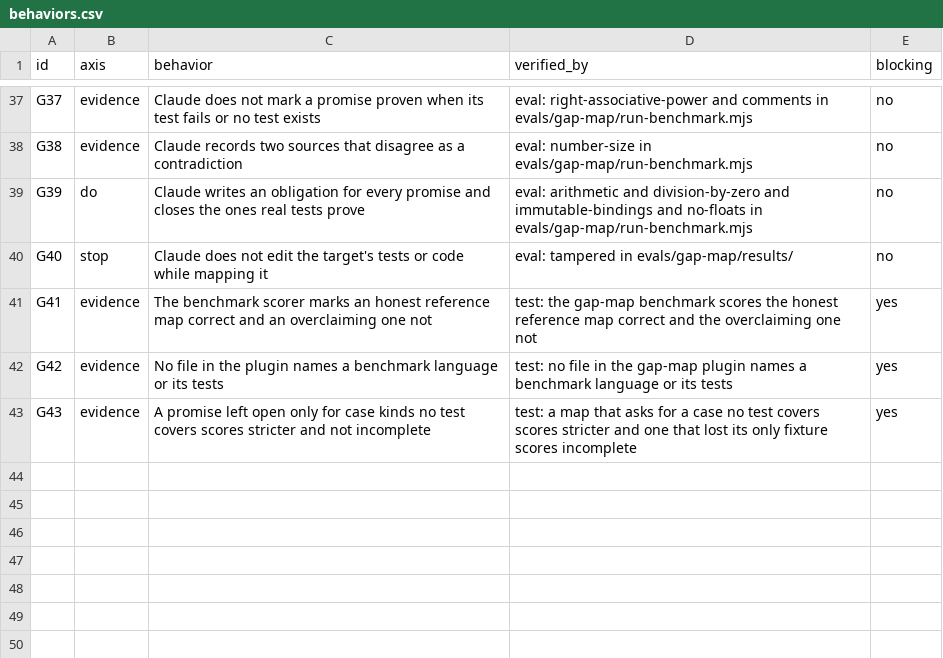
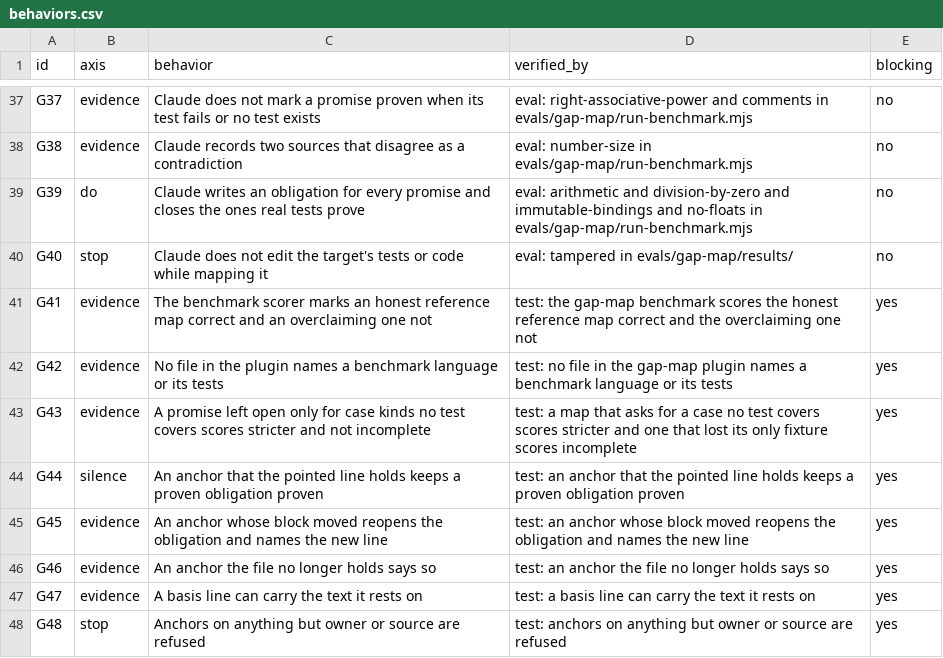
Before and after one commit to lee-eojin/lim, a CSV file: evals/gap-map/behaviors.csv, drawn as a sheet; only a part is shown, gaps mark what is left out.

Commit message:
feat: check that a gap-map pointer's lines still hold the text they were written for (#241)

```diff
--- a/evals/gap-map/behaviors.csv
+++ b/evals/gap-map/behaviors.csv
@@ -43 +43,6 @@ G42,evidence,No file in the plugin names a benchmark language or its tests,test:
 G43,evidence,A promise left open only for case kinds no test covers scores stricter and not incomplete,test: a map that asks for a case no test covers scores stricter and one that lost its only fixture scores incomplete,yes
+G44,silence,An anchor that the pointed line holds keeps a proven obligation proven,test: an anchor that the pointed line holds keeps a proven obligation proven,yes
+G45,evidence,An anchor whose block moved reopens the obligation and names the new line,test: an anchor whose block moved reopens the obligation and names the new line,yes
+G46,evidence,An anchor the file no longer holds says so,test: an anchor the file no longer holds says so,yes
+G47,evidence,A basis line can carry the text it rests on,test: a basis line can carry the text it rests on,yes
+G48,stop,Anchors on anything but owner or source are refused,test: anchors on anything but owner or source are refused,yes
```
Also changed, not shown: 7 other files.
